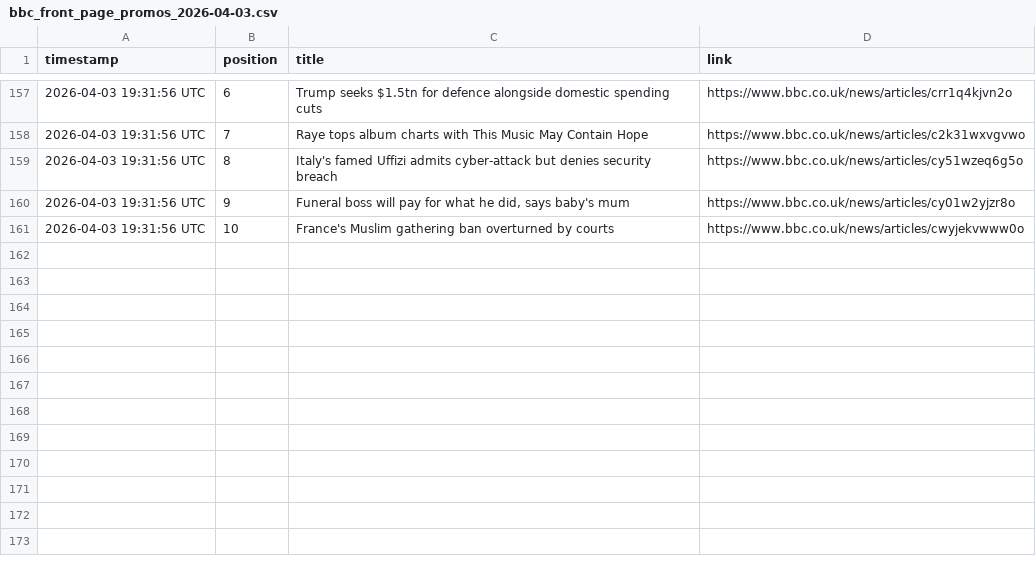
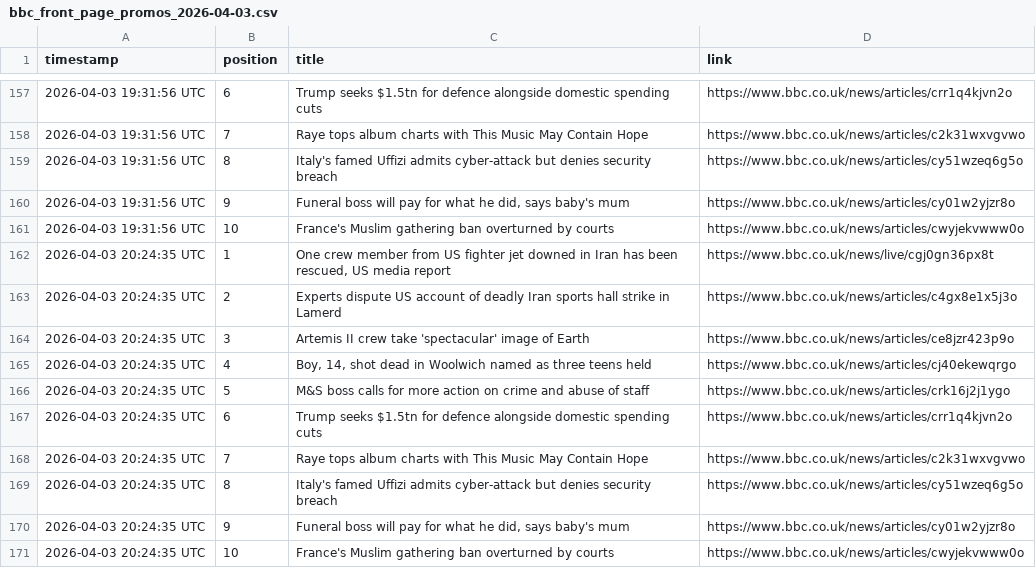
Before and after one commit to alastairherd/bbc_news_logger, a CSV file: data/bbc_front_page_promos_2026-04-03.csv, drawn as a sheet; only a part is shown, gaps mark what is left out.

```diff
--- a/data/bbc_front_page_promos_2026-04-03.csv
+++ b/data/bbc_front_page_promos_2026-04-03.csv
@@ -161 +161,11 @@ timestamp,position,title,link
 2026-04-03 19:31:56 UTC,10,France's Muslim gathering ban overturned by courts,https://www.bbc.co.uk/news/articles/cwyjekvwww0o
+2026-04-03 20:24:35 UTC,1,"One crew member from US fighter jet downed in Iran has been rescued, US media report",https://www.bbc.co.uk/news/live/cgj0gn36px8t
+2026-04-03 20:24:35 UTC,2,Experts dispute US account of deadly Iran sports hall strike in Lamerd,https://www.bbc.co.uk/news/articles/c4gx8e1x5j3o
+2026-04-03 20:24:35 UTC,3,Artemis II crew take 'spectacular' image of Earth,https://www.bbc.co.uk/news/articles/ce8jzr423p9o
+2026-04-03 20:24:35 UTC,4,"Boy, 14, shot dead in Woolwich named as three teens held",https://www.bbc.co.uk/news/articles/cj40ekewqrgo
+2026-04-03 20:24:35 UTC,5,M&S boss calls for more action on crime and abuse of staff,https://www.bbc.co.uk/news/articles/crk16j2j1ygo
+2026-04-03 20:24:35 UTC,6,Trump seeks $1.5tn for defence alongside domestic spending cuts,https://www.bbc.co.uk/news/articles/crr1q4kjvn2o
+2026-04-03 20:24:35 UTC,7,Raye tops album charts with This Music May Contain Hope,https://www.bbc.co.uk/news/articles/c2k31wxvgvwo
+2026-04-03 20:24:35 UTC,8,Italy's famed Uffizi admits cyber-attack but denies security breach,https://www.bbc.co.uk/news/articles/cy51wzeq6g5o
+2026-04-03 20:24:35 UTC,9,"Funeral boss will pay for what he did, says baby's mum",https://www.bbc.co.uk/news/articles/cy01w2yjzr8o
+2026-04-03 20:24:35 UTC,10,France's Muslim gathering ban overturned by courts,https://www.bbc.co.uk/news/articles/cwyjekvwww0o
```
Also changed, not shown: data/bbc_most_read_2026-04-03.csv.
